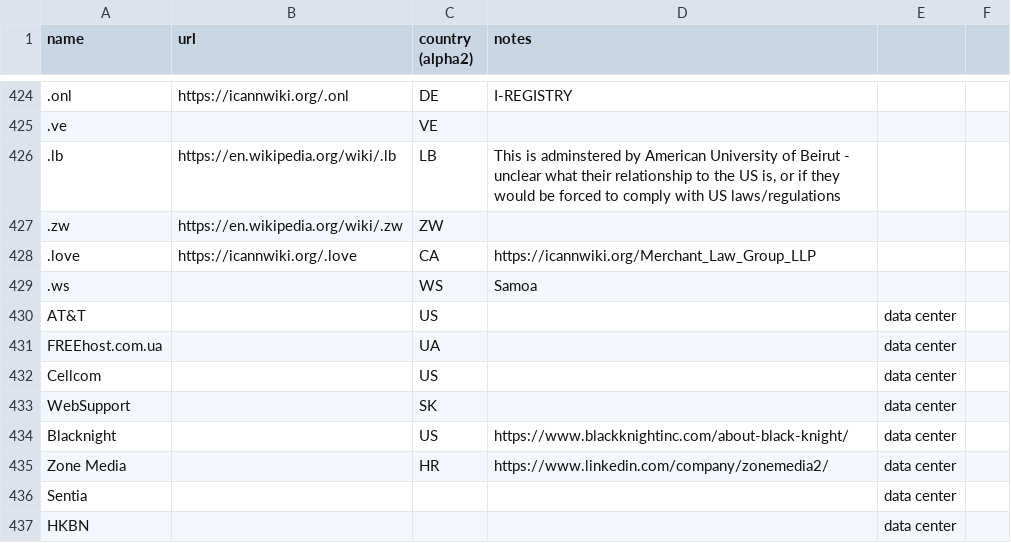
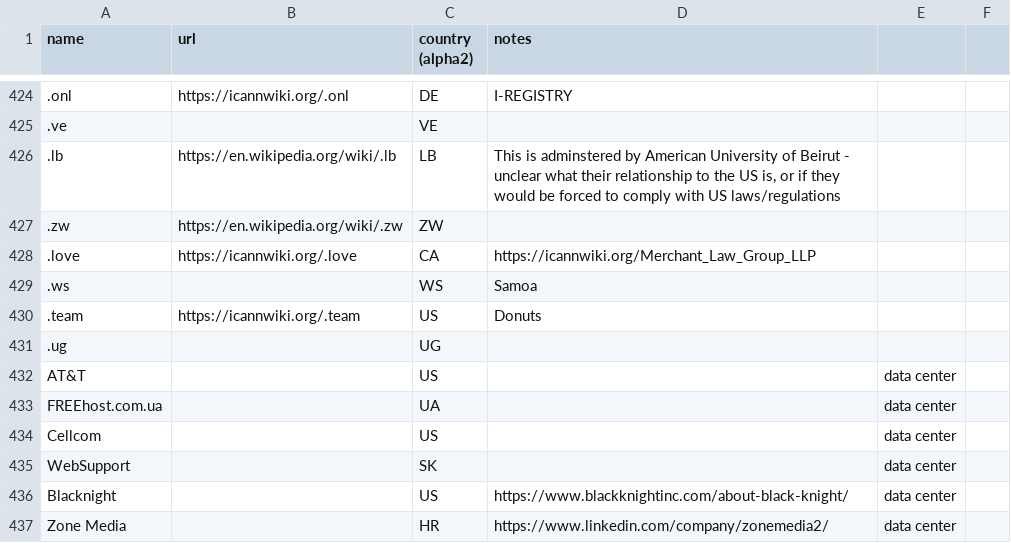
Before and after one commit to elsehow/taaraxtak, a CSV file: src/w3techs/analysis/providers_labeled.csv, drawn as a sheet; only a part is shown, gaps mark what is left out; the shorter side is filled out with more unchanged rows; the diff names each change by its address in the sheet, - before the commit and + after, or states it on an @@ line.

```diff
--- a/src/w3techs/analysis/providers_labeled.csv
+++ b/src/w3techs/analysis/providers_labeled.csv
+row 430: .team | https://icannwiki.org/.team | US | Donuts
+row 431: .ug |  | UG
```
Also changed, not shown: 1 other file.
